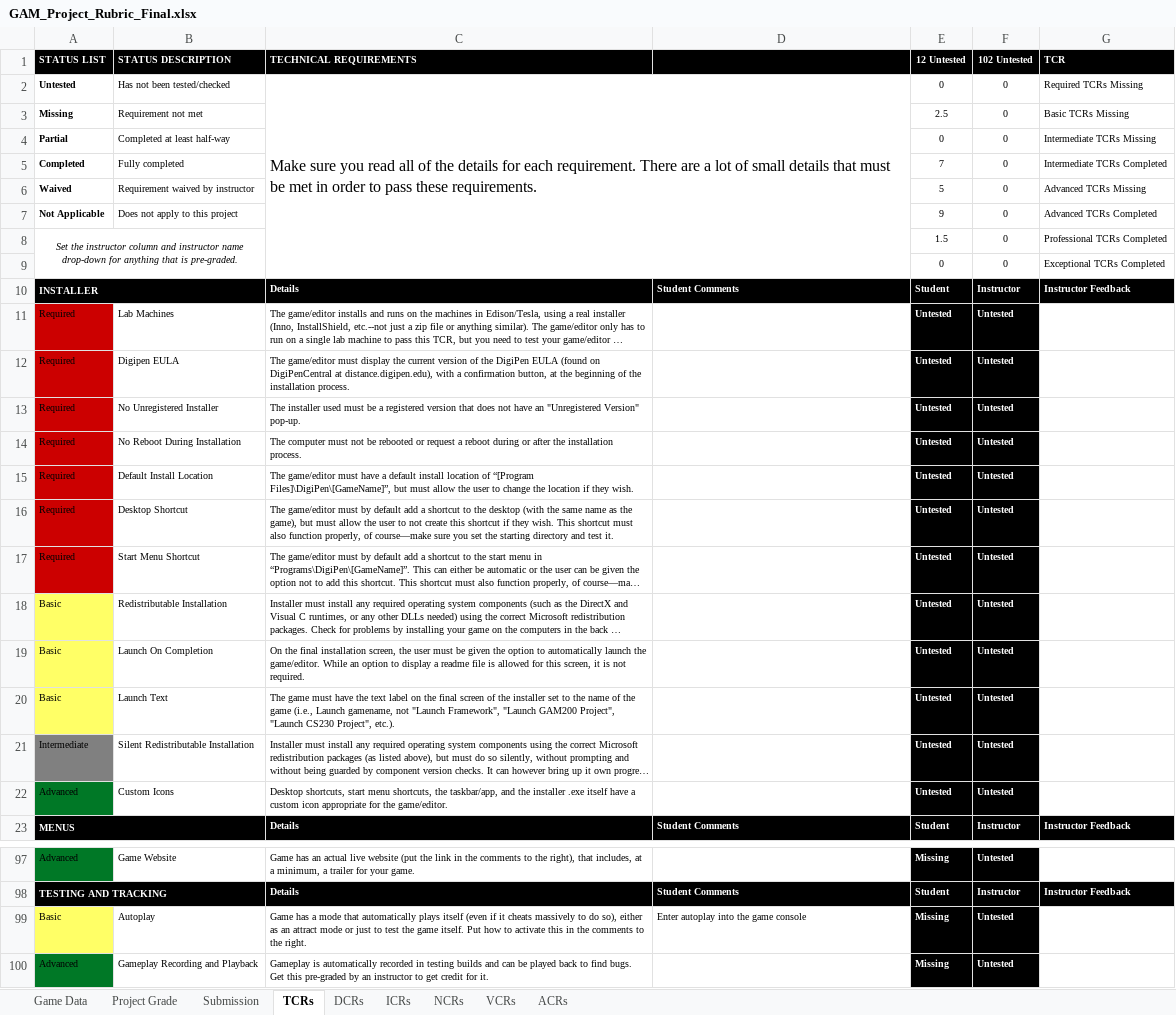
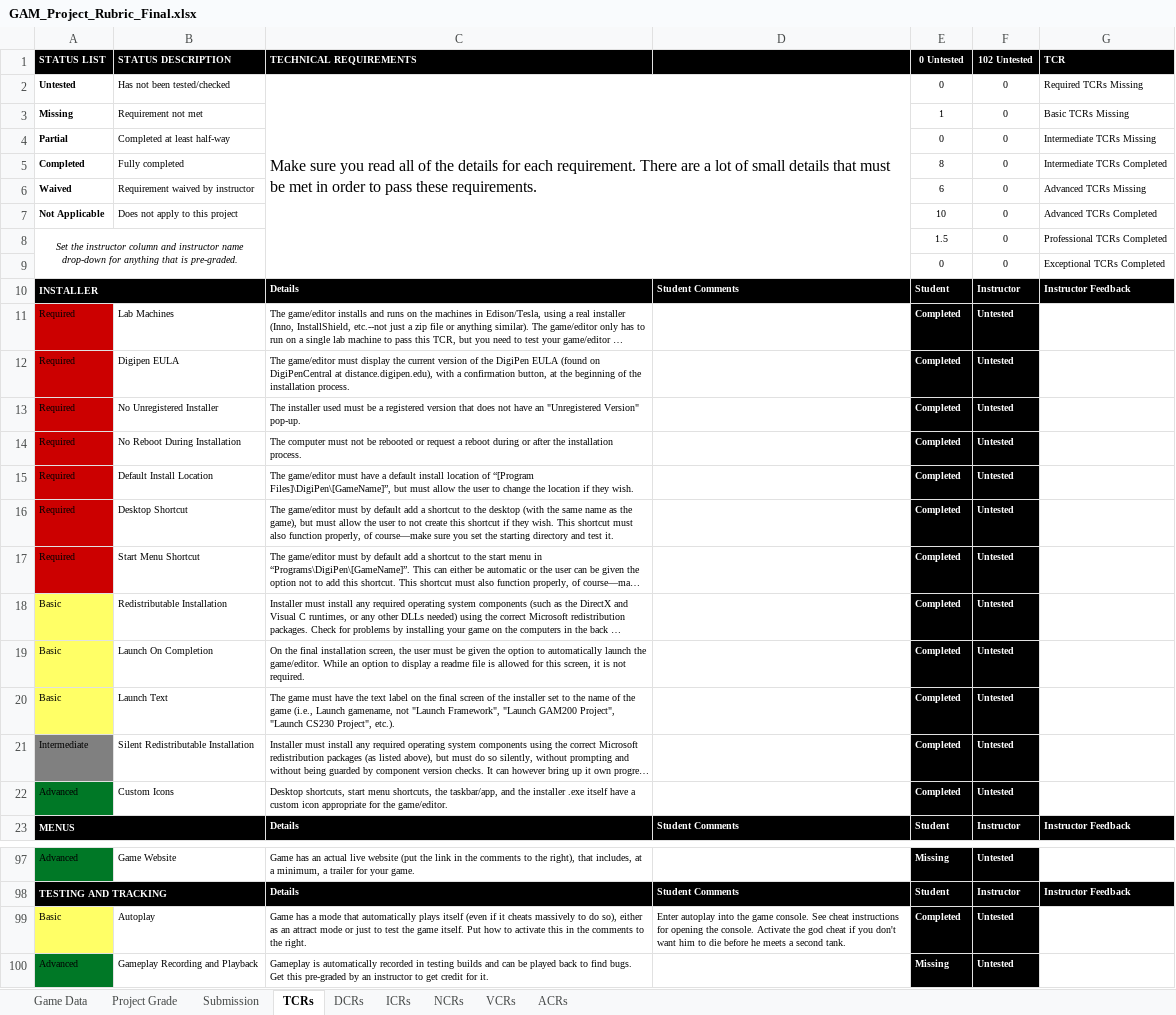
Before and after one commit to Troy8878/RougeBot, an Excel workbook: Rubric/GAM_Project_Rubric_Final.xlsx, sheet TCRs, drawn as a sheet; only a part is shown, gaps mark what is left out; long unchanged cells end in …; values as stored, in another font and other column widths than the file's, no borders; conditional formats not drawn; the diff covers the shown part only; the diff names each change by its address in the sheet, - before the commit and + after, or states it on an @@ line.

Commit message:
rubric

```diff
--- a/Rubric/GAM_Project_Rubric_Final.xlsx (sheet TCRs)
+++ b/Rubric/GAM_Project_Rubric_Final.xlsx (sheet TCRs)
-E1: 12 Untested
+E1: 0 Untested
-E3 (0 Untested): 2.5
+E3 (0 Untested): 1
-E5 (0 Untested): 7
+E5 (0 Untested): 8
-E6 (0 Untested): 5
+E6 (0 Untested): 6
-E7 (0 Untested): 9
+E7 (0 Untested): 10
-E11:E22 (0 Untested): Untested
+E11:E22 (0 Untested): Completed
-D99: …the game console
+D99: …the game console. See cheat instructions for opening the console. Activate the god cheat if you don't want him to die before he meets a second tank.
-E99 (0 Untested): Missing
+E99 (0 Untested): Completed
```
Also changed, not shown: 5 edited cells elsewhere in this sheet, sheet Project Grade.
